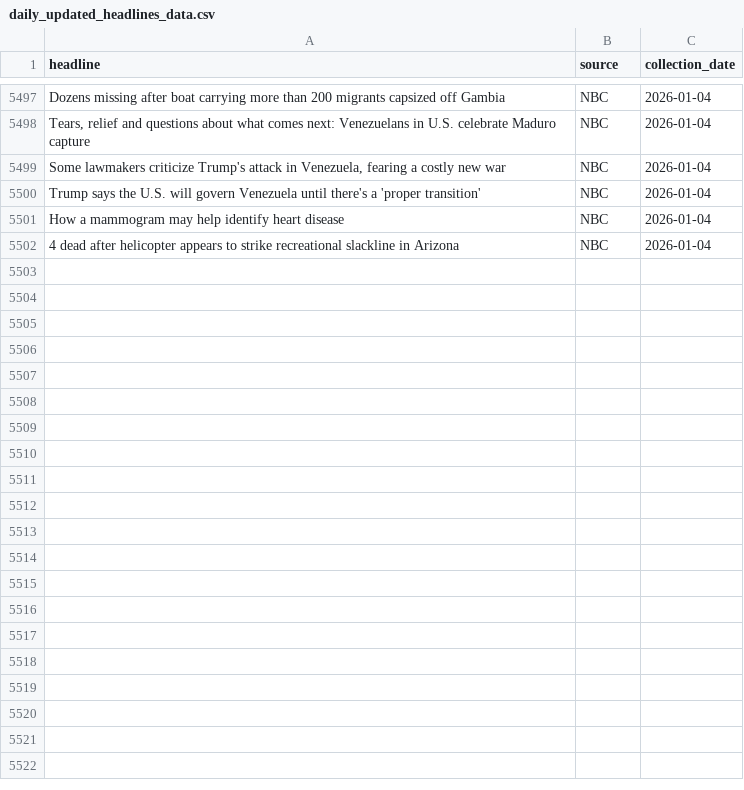
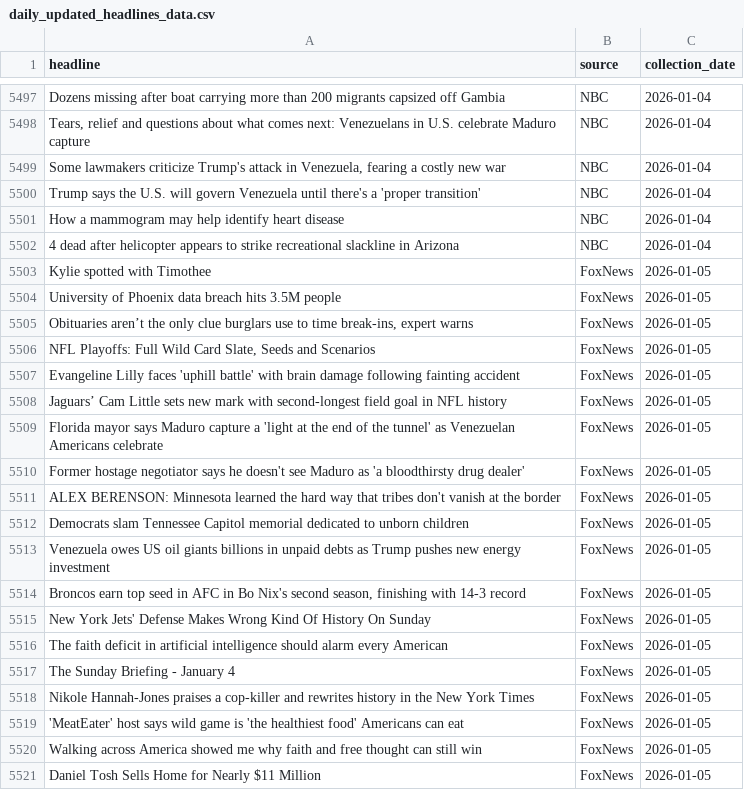
Before and after one commit to maya2816/fox-nbc-news-daily-headline-scraper, a CSV file: data/daily_updated_headlines_data.csv, drawn as a sheet; only a part is shown, gaps mark what is left out; the diff covers the shown part only.

```diff
--- a/data/daily_updated_headlines_data.csv
+++ b/data/daily_updated_headlines_data.csv
@@ -5502 +5502,20 @@ How a mammogram may help identify heart disease,NBC,2026-01-04
 4 dead after helicopter appears to strike recreational slackline in Arizona,NBC,2026-01-04
+Kylie spotted with Timothee,FoxNews,2026-01-05
+University of Phoenix data breach hits 3.5M people,FoxNews,2026-01-05
+"Obituaries aren’t the only clue burglars use to time break-ins, expert warns",FoxNews,2026-01-05
+"NFL Playoffs: Full Wild Card Slate, Seeds and Scenarios",FoxNews,2026-01-05
+Evangeline Lilly faces 'uphill battle' with brain damage following fainting accident,FoxNews,2026-01-05
+Jaguars’ Cam Little sets new mark with second-longest field goal in NFL history,FoxNews,2026-01-05
+Florida mayor says Maduro capture a 'light at the end of the tunnel' as Venezuelan Americans celebrate,FoxNews,2026-01-05
+Former hostage negotiator says he doesn't see Maduro as 'a bloodthirsty drug dealer',FoxNews,2026-01-05
+ALEX BERENSON: Minnesota learned the hard way that tribes don't vanish at the border,FoxNews,2026-01-05
+Democrats slam Tennessee Capitol memorial dedicated to unborn children,FoxNews,2026-01-05
+Venezuela owes US oil giants billions in unpaid debts as Trump pushes new energy investment,FoxNews,2026-01-05
+"Broncos earn top seed in AFC in Bo Nix's second season, finishing with 14-3 record",FoxNews,2026-01-05
+New York Jets' Defense Makes Wrong Kind Of History On Sunday,FoxNews,2026-01-05
+The faith deficit in artificial intelligence should alarm every American,FoxNews,2026-01-05
+The Sunday Briefing - January 4,FoxNews,2026-01-05
+Nikole Hannah-Jones praises a cop-killer and rewrites history in the New York Times,FoxNews,2026-01-05
+'MeatEater' host says wild game is 'the healthiest food' Americans can eat,FoxNews,2026-01-05
+Walking across America showed me why faith and free thought can still win,FoxNews,2026-01-05
+Daniel Tosh Sells Home for Nearly $11 Million,FoxNews,2026-01-05
```
Also changed, not shown: 45 added rows elsewhere in this file, data/scraping_report.csv.
